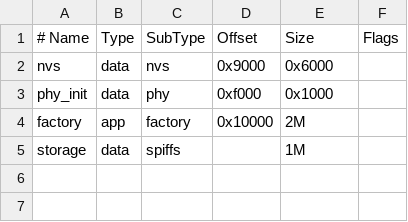
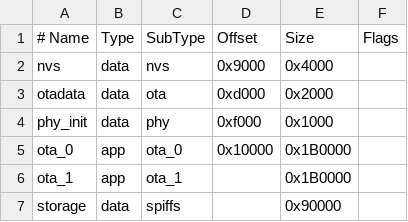
Before and after one commit to m1ke02/Nowa, a CSV file: partitions.csv, drawn as a sheet.

Commit message:
Reconfigure partitions for OTA support

```diff
--- a/partitions.csv
+++ b/partitions.csv
@@ -1,5 +1,7 @@
 # Name,   Type, SubType, Offset,  Size, Flags
-nvs,      data, nvs,     0x9000,  0x6000,
+nvs,      data, nvs,     0x9000,  0x4000,
+otadata,  data, ota,     0xd000,  0x2000,
 phy_init, data, phy,     0xf000,  0x1000,
-factory,  app,  factory, 0x10000, 2M,
-storage,  data, spiffs,  ,        1M,
+ota_0,    app,  ota_0,   0x10000, 0x1B0000,
+ota_1,    app,  ota_1,   ,        0x1B0000,
+storage,  data, spiffs,  ,        0x90000,
```
Also changed, not shown: 1 other file.
